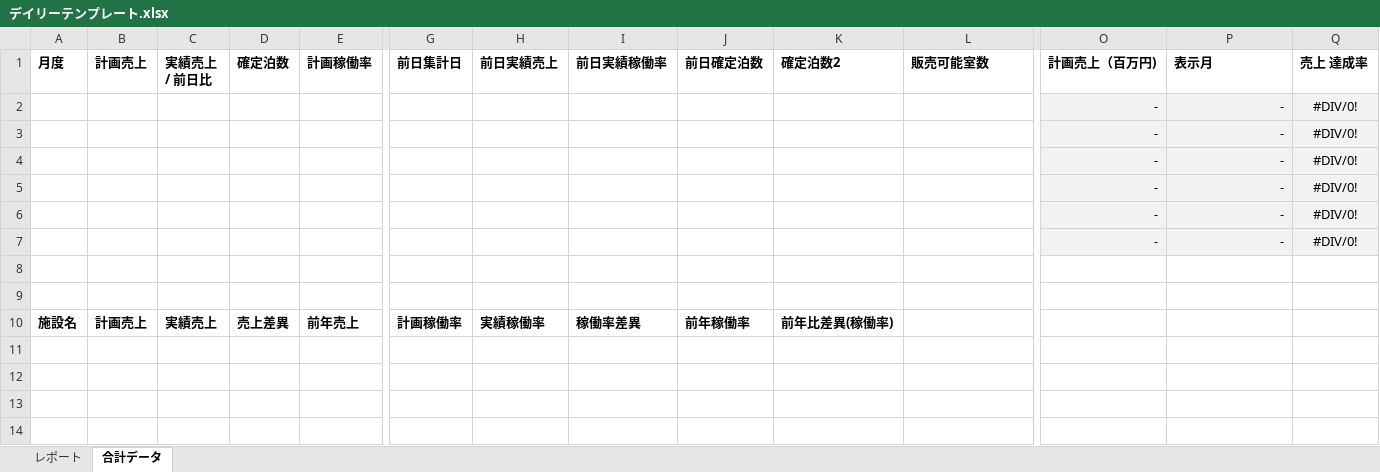
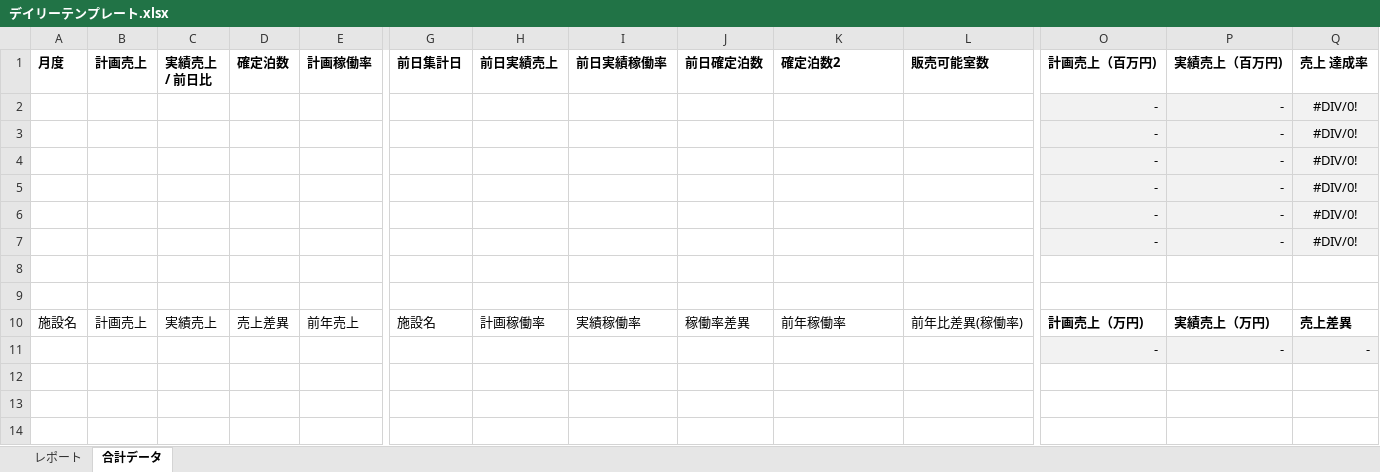
Before and after one commit to yonaka0406/rht-hotel-copy, an Excel workbook: api/components/デイリーテンプレート.xlsx, sheet 合計データ, drawn as a sheet; only a part is shown, gaps mark what is left out; values as stored, in another font and other column widths than the file's, no borders; rows hold the shown columns only; the diff covers the shown part only; the diff names each change by its address in the sheet, - before the commit and + after, or states it on an @@ line.

Commit message:
Update デイリーテンプレート.xlsx

```diff
--- a/api/components/デイリーテンプレート.xlsx (sheet 合計データ)
+++ b/api/components/デイリーテンプレート.xlsx (sheet 合計データ)
-P1: 表示月
+P1: 実績売上（百万円)
-A10:K10 bold: on
+A10:K10 bold: off
-G10 (前日集計日): 計画稼働率
+G10 (前日集計日): 施設名
-H10 (前日実績売上): 実績稼働率
+H10 (前日実績売上): 計画稼働率
-I10 (前日実績稼働率): 稼働率差異
+I10 (前日実績稼働率): 実績稼働率
-J10 (前日確定泊数): 前年稼働率
+J10 (前日確定泊数): 稼働率差異
-K10 (確定泊数2): 前年比差異(稼働率)
+K10 (確定泊数2): 前年稼働率
-L10 (販売可能室数): (empty)
+L10 (販売可能室数): 前年比差異(稼働率)
-O10 (計画売上（百万円)): (empty)
+O10 (計画売上（百万円)): 計画売上（万円)
-P10 (実績売上（百万円)): (empty)
+P10 (実績売上（百万円)): 実績売上（万円)
-Q10 (売上 達成率): (empty)
+Q10 (売上 達成率): 売上差異
+row 11:  |  |  |  |  |  |  |  |  |  |  | - | - | -
+row 12: (empty)
+row 13: (empty)
+row 14: (empty)
```
Also changed, not shown: cell formats elsewhere in this sheet, sheet レポート, charts or pictures.
